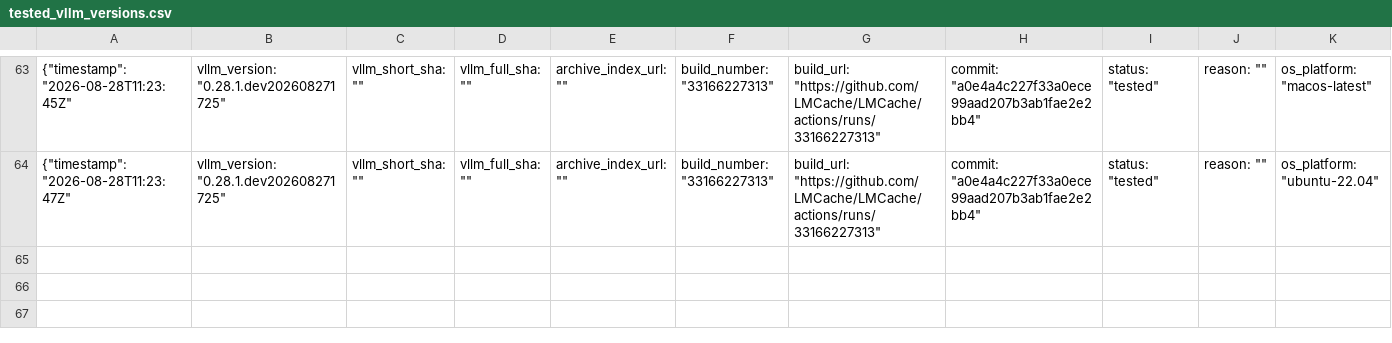
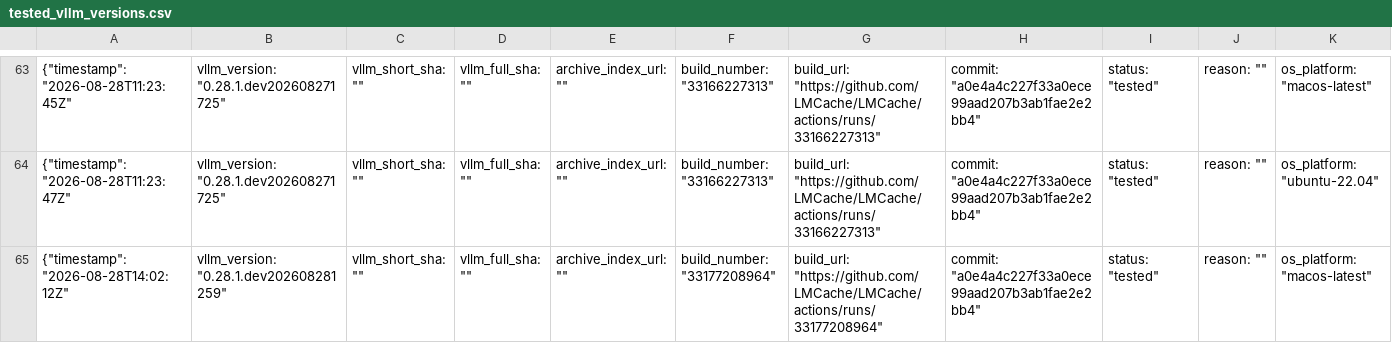
Before and after one commit to LMCache/LMCache, a CSV file: tested_vllm_versions.csv, drawn as a sheet; only a part is shown, gaps mark what is left out; rows hold the shown columns only; the diff names each change by its address in the sheet, - before the commit and + after, or states it on an @@ line.

Commit message:
Pin vLLM nightly (tested): 0.28.1.dev202608281259

```diff
--- a/tested_vllm_versions.csv
+++ b/tested_vllm_versions.csv
+row 65: {"timestamp": "2026-08-28T14:02:12Z" | vllm_version: "0.28.1.dev202608281259" | vllm_short_sha: "" | vllm_full_sha: "" | archive_index_url: "" | build_number: "33177208964" | build_url: "https://github.com/LMCache/LMCache/actions/runs/33177208964" | commit: "a0e4a4c227f33a0ece99aad207b3ab1fae2e2bb4" | status: "tested" | reason: "" | os_platform: "macos-latest"
```
Also changed, not shown: 1 other file.
